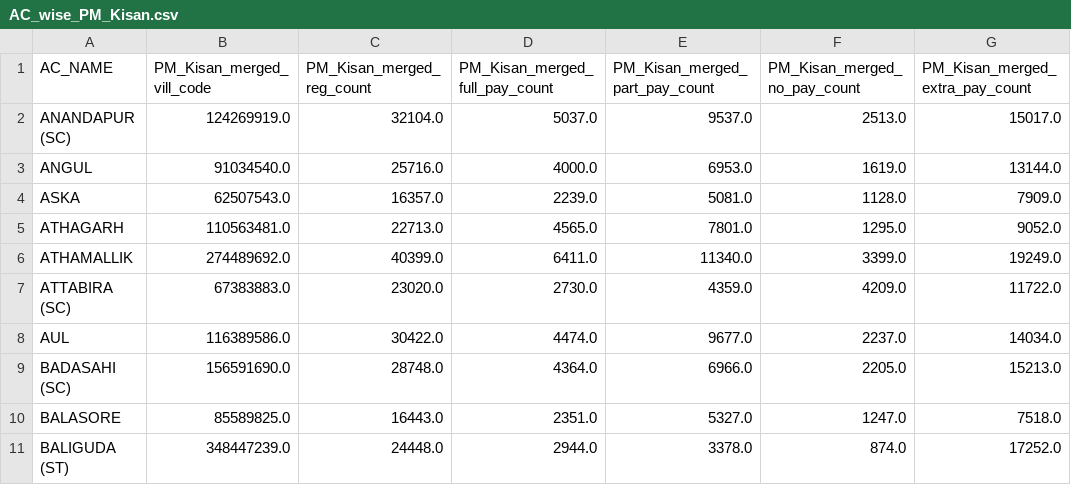
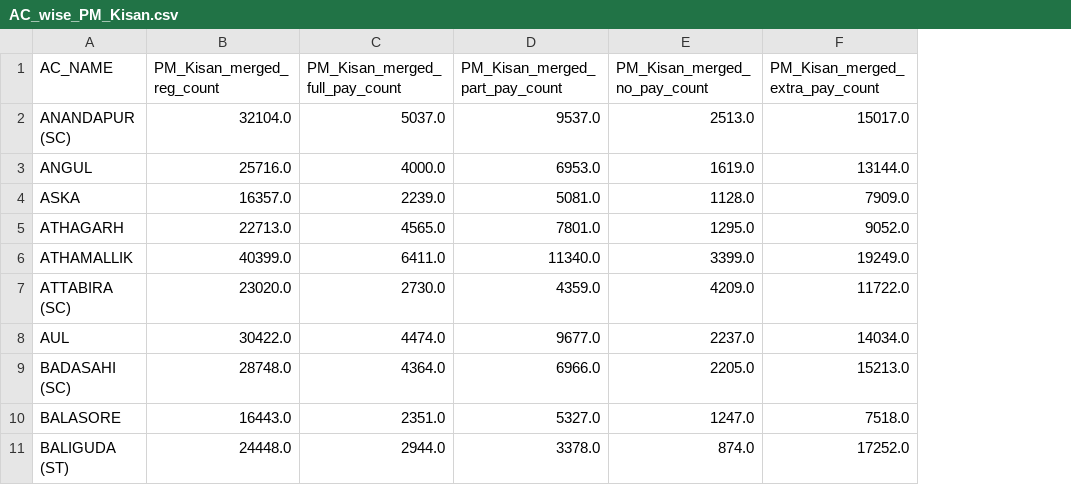
Before and after one commit to TheDataAreClean/obi-constituency-data-mapping-pm-kisan, a CSV file: data/AC_wise_PM_Kisan.csv, drawn as a sheet; only a part is shown; the diff names each change by its address in the sheet, - before the commit and + after, or states it on an @@ line.

Commit message:
removed two columns

```diff
--- a/data/AC_wise_PM_Kisan.csv
+++ b/data/AC_wise_PM_Kisan.csv
-column B (PM_Kisan_merged_vill_code), rows 2-11: 124269919.0 | 91034540.0 | 62507543.0 | 110563481.0 | 274489692.0 | 67383883.0 | 116389586.0 | 156591690.0 | 85589825.0 | 348447239.0
```
